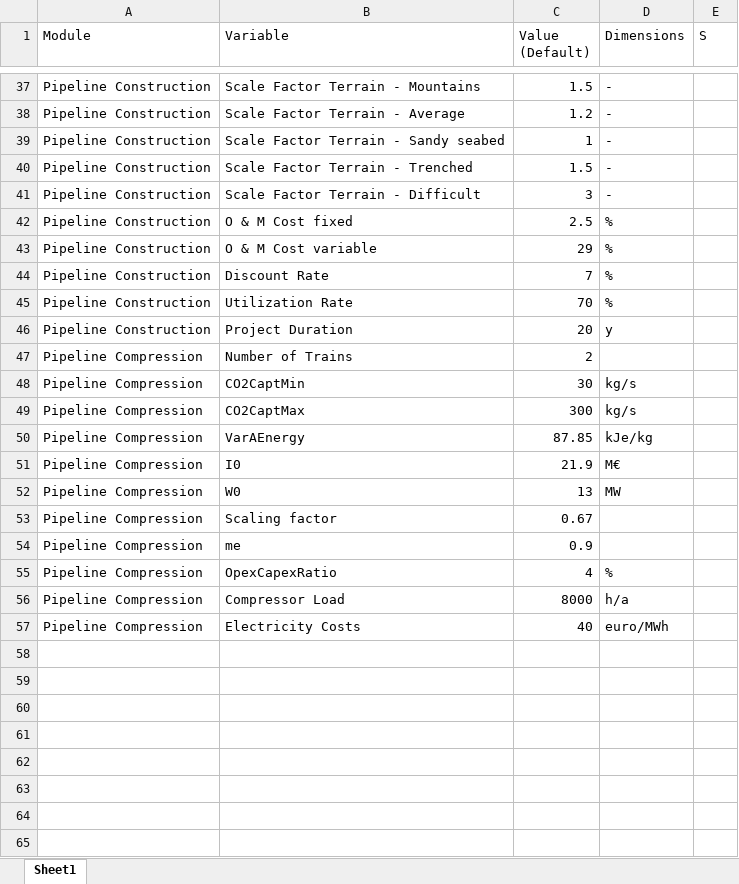
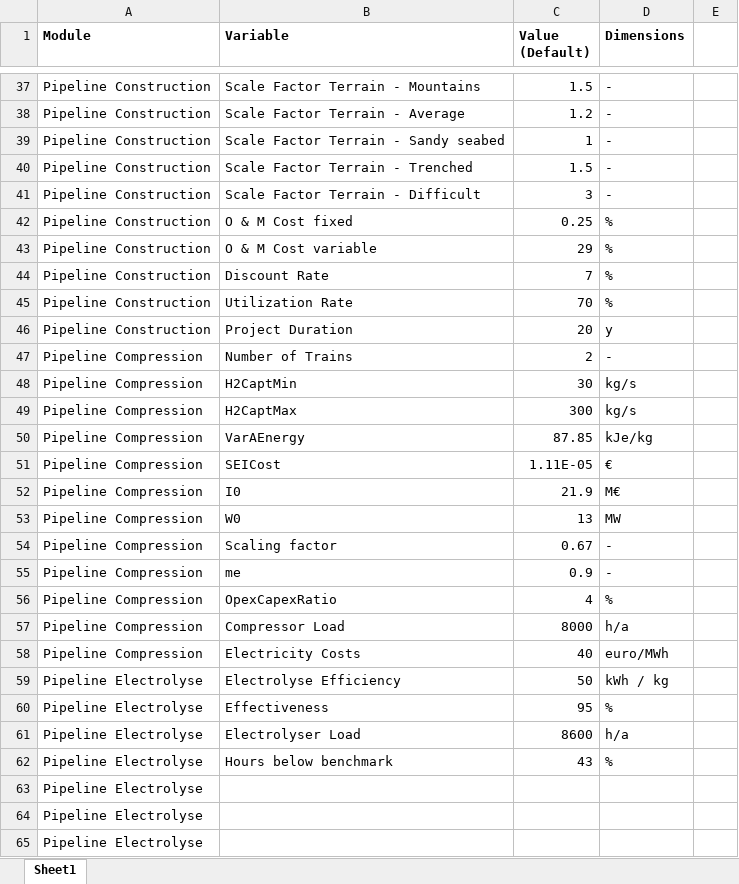
Before and after one commit to WesselDeZeeuw/Transportation-Tool, an Excel workbook: MatlabScripts/test_database.xlsx, sheet Sheet1, drawn as a sheet; only a part is shown, gaps mark what is left out; values as stored, in another font and other column widths than the file's, no borders; addresses are those after the commit; the diff covers the shown part only; the diff names each change by its address in the sheet, - before the commit and + after, or states it on an @@ line.

```diff
--- a/MatlabScripts/test_database.xlsx (sheet Sheet1)
+++ b/MatlabScripts/test_database.xlsx (sheet Sheet1)
-A1:D1 bold: off
+A1:D1 bold: on
-E1: S
+E1: (empty)
-C42 (Value (Default)): 2.5
+C42 (Value (Default)): 0.25
-D47 (Dimensions): (empty)
+D47 (Dimensions): -
-B48 (Variable): CO2CaptMin
+B48 (Variable): H2CaptMin
-B49 (Variable): CO2CaptMax
+B49 (Variable): H2CaptMax
+row 51: Pipeline Compression | SEICost | 1.11E-05 | €
-D54:D55 (Dimensions): (empty)
+D54:D55 (Dimensions): -
+row 59: Pipeline Electrolyse | Electrolyse Efficiency | 50 | kWh / kg
+row 60: Pipeline Electrolyse | Effectiveness | 95 | %
+row 61: Pipeline Electrolyse | Electrolyser Load | 8600 | h/a
+row 62: Pipeline Electrolyse | Hours below benchmark | 43 | %
+row 63: Pipeline Electrolyse
+row 64: Pipeline Electrolyse
+row 65: Pipeline Electrolyse
```
Also changed, not shown: 2 edited cells elsewhere in this sheet, 37 other files.
